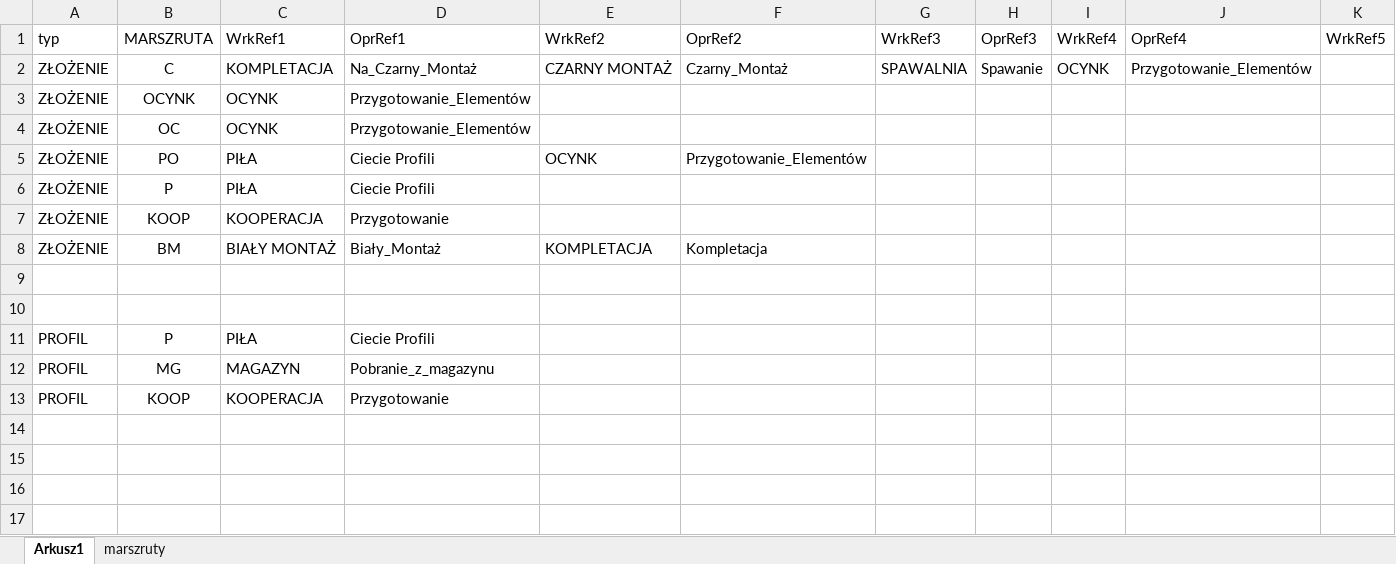
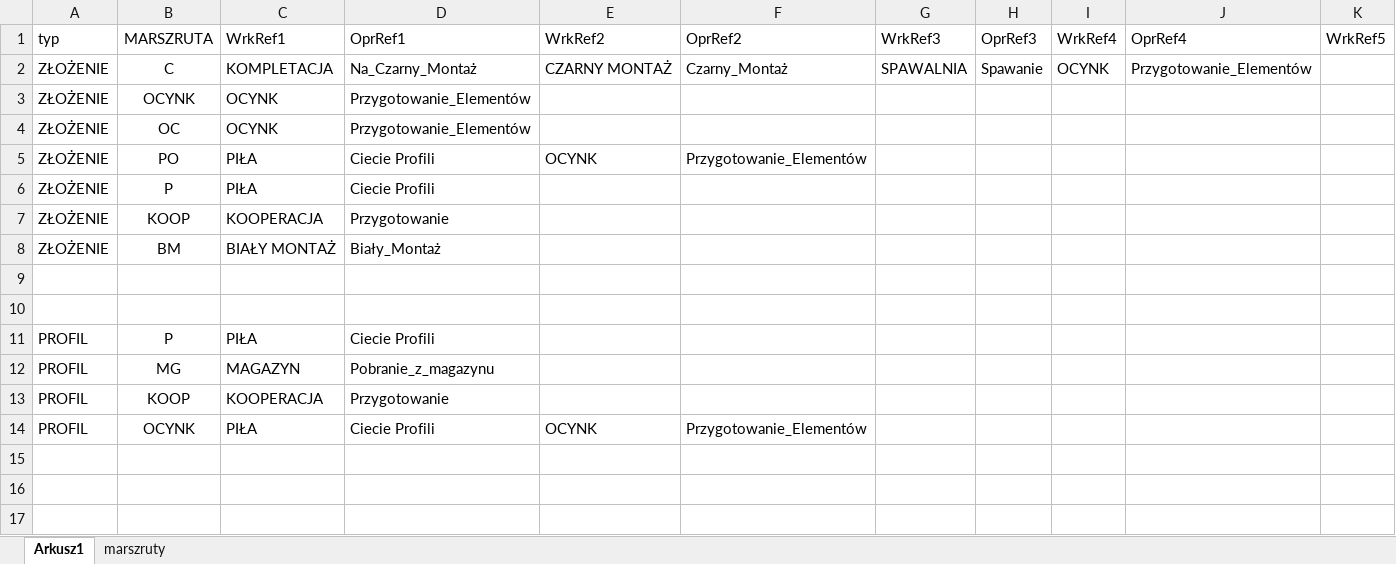
Before and after one commit to pkonieczny007/INTEGRA_ASSEMBLY, an Excel workbook: tabela_mapowania.xlsx, sheet Arkusz1, drawn as a sheet; only a part is shown; values as stored, in another font and other column widths than the file's, no borders; rows hold the shown columns only; the diff names each change by its address in the sheet, - before the commit and + after, or states it on an @@ line.

Commit message:
profil oc

```diff
--- a/tabela_mapowania.xlsx (sheet Arkusz1)
+++ b/tabela_mapowania.xlsx (sheet Arkusz1)
-E8: KOMPLETACJA
+E8: (empty)
-F8: Kompletacja
+F8: (empty)
-row 14: (empty)
+row 14: PROFIL | OCYNK | PIŁA | Ciecie Profili | OCYNK | Przygotowanie_Elementów
```
